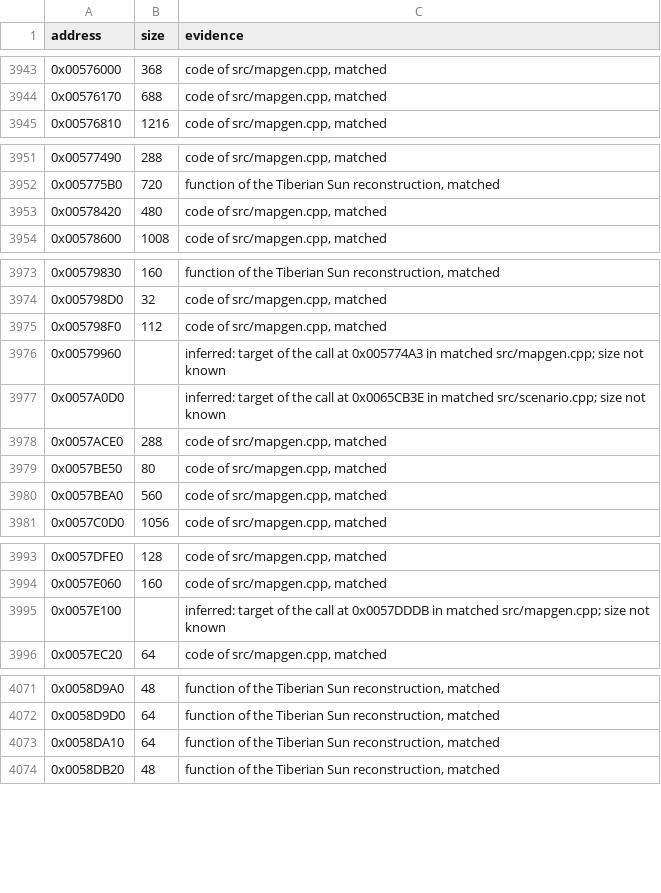
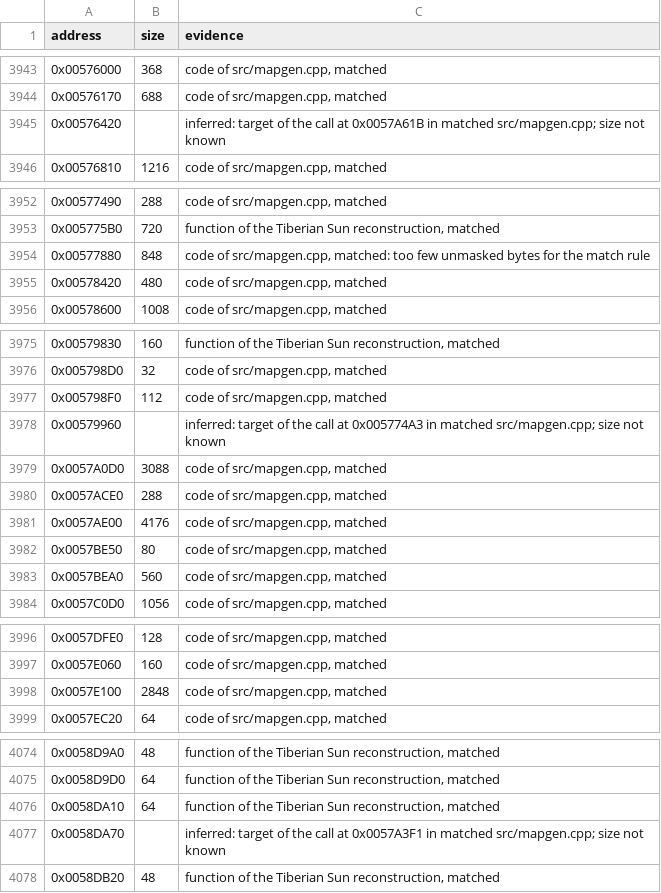
Before and after one commit to meastes/RedAlert2, a CSV file: config/ra2-1.006/functions.csv, drawn as a sheet; only a part is shown, gaps mark what is left out; the diff covers the shown part only.

Commit message:
Match 4 more mapgen.cpp functions

```diff
--- a/config/ra2-1.006/functions.csv
+++ b/config/ra2-1.006/functions.csv
@@ -3944,2 +3944,3 @@ address,size,evidence
 0x00576170,688,"code of src/mapgen.cpp, matched"
+0x00576420,,"inferred: target of the call at 0x0057A61B in matched src/mapgen.cpp; size not known"
 0x00576810,1216,"code of src/mapgen.cpp, matched"
@@ -3952,2 +3953,3 @@ address,size,evidence
 0x005775B0,720,"function of the Tiberian Sun reconstruction, matched"
+0x00577880,848,"code of src/mapgen.cpp, matched: too few unmasked bytes for the match rule"
 0x00578420,480,"code of src/mapgen.cpp, matched"
@@ -3976,4 +3978,5 @@ address,size,evidence
 0x00579960,,"inferred: target of the call at 0x005774A3 in matched src/mapgen.cpp; size not known"
-0x0057A0D0,,"inferred: target of the call at 0x0065CB3E in matched src/scenario.cpp; size not known"
+0x0057A0D0,3088,"code of src/mapgen.cpp, matched"
 0x0057ACE0,288,"code of src/mapgen.cpp, matched"
+0x0057AE00,4176,"code of src/mapgen.cpp, matched"
 0x0057BE50,80,"code of src/mapgen.cpp, matched"
@@ -3994,3 +3997,3 @@ address,size,evidence
 0x0057E060,160,"code of src/mapgen.cpp, matched"
-0x0057E100,,"inferred: target of the call at 0x0057DDDB in matched src/mapgen.cpp; size not known"
+0x0057E100,2848,"code of src/mapgen.cpp, matched"
 0x0057EC20,64,"code of src/mapgen.cpp, matched"
@@ -4073,2 +4076,3 @@ address,size,evidence
 0x0058DA10,64,"function of the Tiberian Sun reconstruction, matched"
+0x0058DA70,,"inferred: target of the call at 0x0057A3F1 in matched src/mapgen.cpp; size not known"
 0x0058DB20,48,"function of the Tiberian Sun reconstruction, matched"
```
Also changed, not shown: 1 added row elsewhere in this file, config/ra2-1.006/modules.csv, 1 other file.
